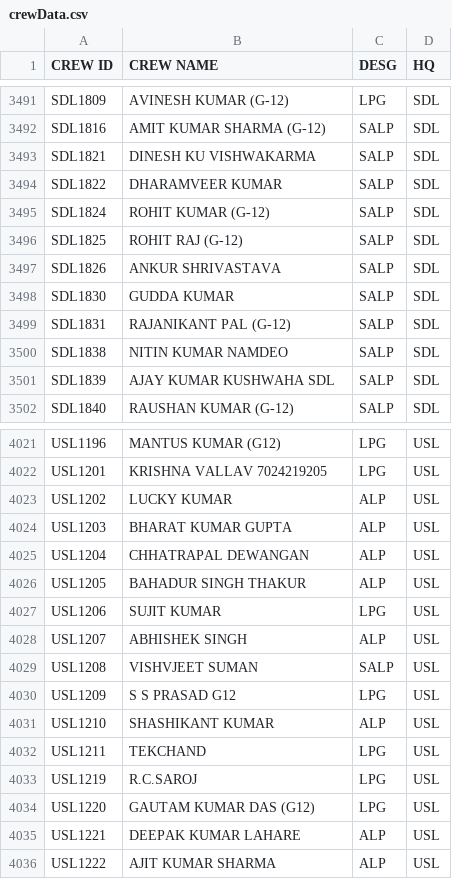
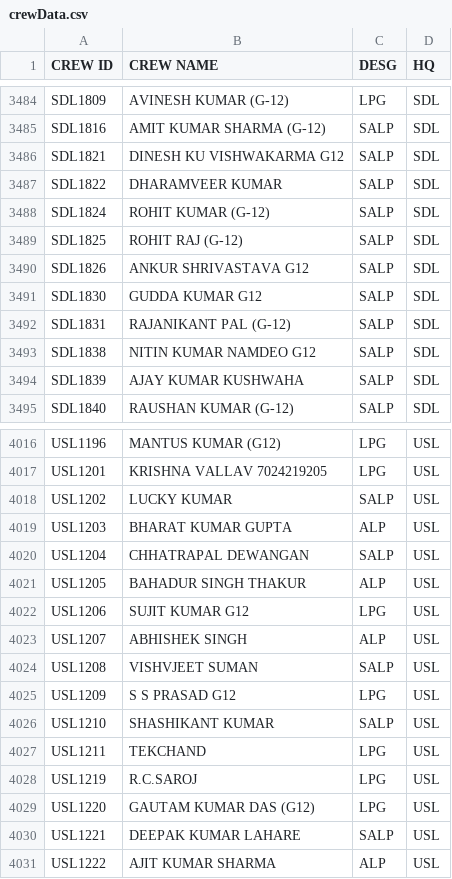
Before and after one commit to SrDeeOpBSP/BSP-Division-report, a CSV file: crewData.csv, drawn as a sheet; only a part is shown, gaps mark what is left out; the diff covers the shown part only.

```diff
--- a/crewData.csv
+++ b/crewData.csv
@@ -3492,3 +3485,3 @@ SDL1809,AVINESH KUMAR (G-12),LPG,SDL
 SDL1816,AMIT KUMAR SHARMA (G-12),SALP,SDL
-SDL1821,DINESH KU VISHWAKARMA,SALP,SDL
+SDL1821,DINESH KU VISHWAKARMA G12,SALP,SDL
 SDL1822,DHARAMVEER KUMAR,SALP,SDL
@@ -3496,7 +3489,7 @@ SDL1824,ROHIT KUMAR (G-12),SALP,SDL
 SDL1825,ROHIT RAJ (G-12),SALP,SDL
-SDL1826,ANKUR SHRIVASTAVA,SALP,SDL
-SDL1830,GUDDA KUMAR,SALP,SDL
+SDL1826,ANKUR SHRIVASTAVA G12,SALP,SDL
+SDL1830,GUDDA KUMAR G12,SALP,SDL
 SDL1831,RAJANIKANT PAL (G-12),SALP,SDL
-SDL1838,NITIN KUMAR NAMDEO,SALP,SDL
-SDL1839,AJAY KUMAR KUSHWAHA SDL,SALP,SDL
+SDL1838,NITIN KUMAR NAMDEO G12,SALP,SDL
+SDL1839,AJAY KUMAR KUSHWAHA,SALP,SDL
 SDL1840,RAUSHAN KUMAR (G-12),SALP,SDL
@@ -4022,7 +4017,7 @@ USL1196,MANTUS KUMAR (G12),LPG,USL
 USL1201,KRISHNA VALLAV 7024219205,LPG,USL
-USL1202,LUCKY KUMAR,ALP,USL
+USL1202,LUCKY KUMAR,SALP,USL
 USL1203,BHARAT KUMAR GUPTA,ALP,USL
-USL1204,CHHATRAPAL DEWANGAN,ALP,USL
+USL1204,CHHATRAPAL DEWANGAN,SALP,USL
 USL1205,BAHADUR SINGH THAKUR,ALP,USL
-USL1206,SUJIT KUMAR,LPG,USL
+USL1206,SUJIT KUMAR G12,LPG,USL
 USL1207,ABHISHEK SINGH,ALP,USL
@@ -4030,3 +4025,3 @@ USL1208,VISHVJEET SUMAN,SALP,USL
 USL1209,S S PRASAD G12,LPG,USL
-USL1210,SHASHIKANT KUMAR,ALP,USL
+USL1210,SHASHIKANT KUMAR,SALP,USL
 USL1211,TEKCHAND,LPG,USL
@@ -4034,3 +4029,3 @@ USL1219,R.C.SAROJ,LPG,USL
 USL1220,GAUTAM KUMAR DAS (G12),LPG,USL
-USL1221,DEEPAK KUMAR LAHARE,ALP,USL
+USL1221,DEEPAK KUMAR LAHARE,SALP,USL
 USL1222,AJIT KUMAR SHARMA,ALP,USL
```
Also changed, not shown: 13 added rows, 18 removed rows and 47 edited cells elsewhere in this file, CLI.csv, CLIALP.csv, 2 other files.
